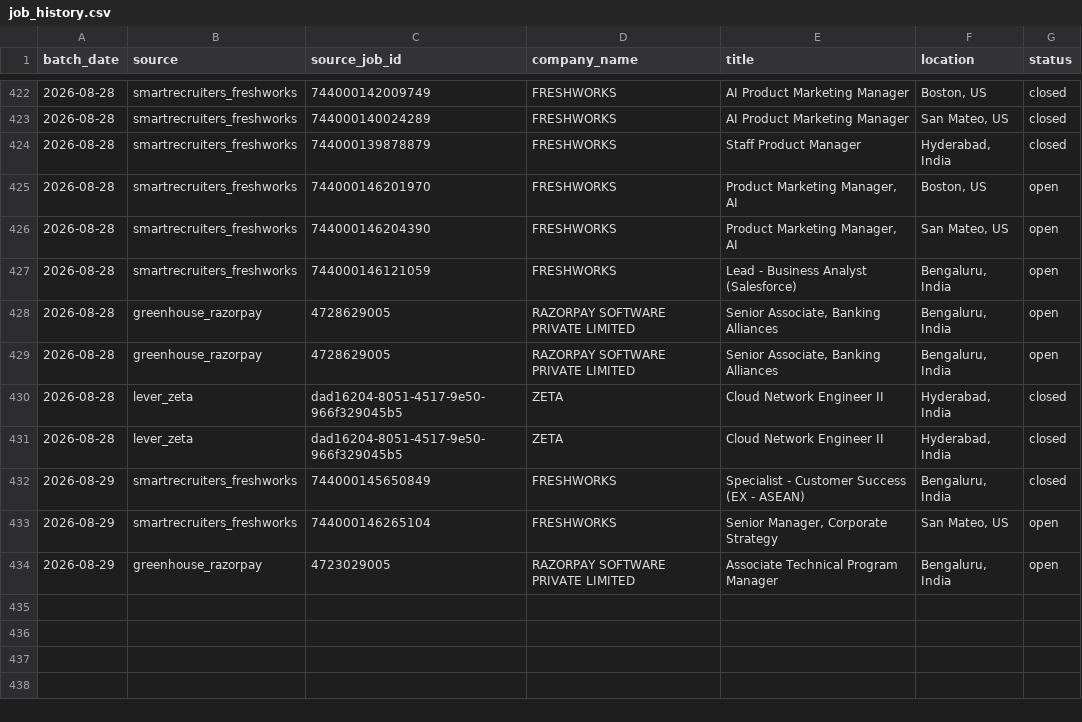
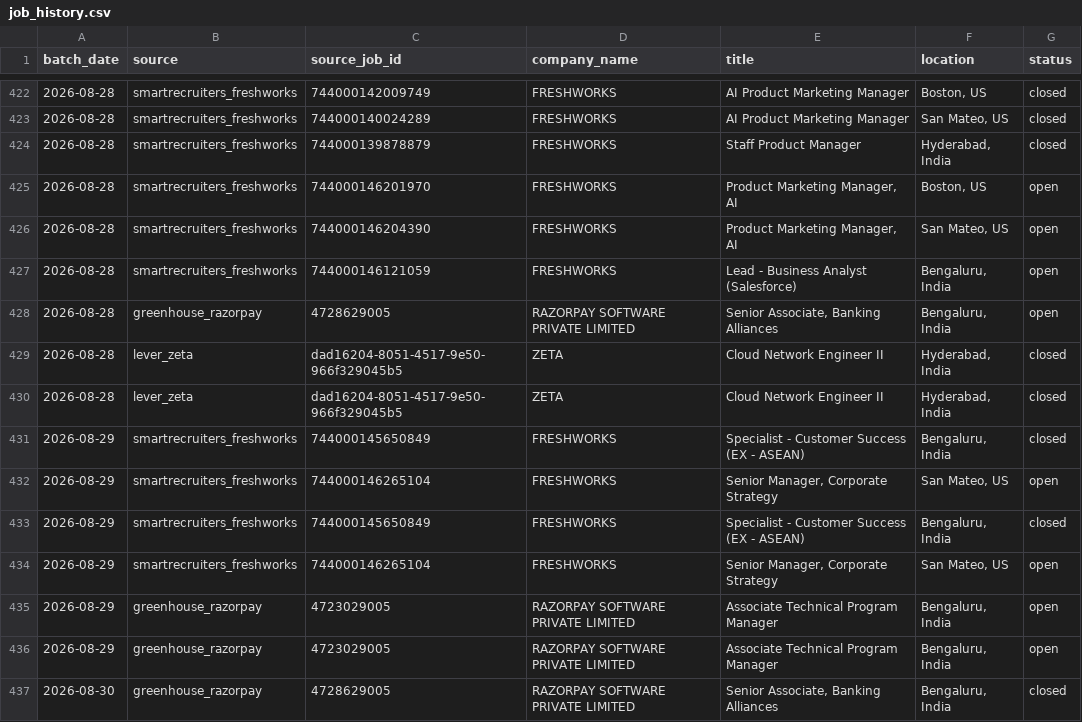
Before and after one commit to itsabhinavism/job-vault-datavault, a CSV file: export/job_history.csv, drawn as a sheet; only a part is shown, gaps mark what is left out; removed rows and columns are numbered as before the commit, all else as after; the diff names each change by its address in the sheet, - before the commit and + after, or states it on an @@ line.

Commit message:
data: refresh export CSVs 2026-08-30

```diff
--- a/export/job_history.csv
+++ b/export/job_history.csv
-row 429: 2026-08-28 | greenhouse_razorpay | 4728629005 | RAZORPAY SOFTWARE PRIVATE LIMITED | Senior Associate, Banking Alliances | Bengaluru, India | open
+row 433: 2026-08-29 | smartrecruiters_freshworks | 744000145650849 | FRESHWORKS | Specialist - Customer Success (EX - ASEAN) | Bengaluru, India | closed
+row 434: 2026-08-29 | smartrecruiters_freshworks | 744000146265104 | FRESHWORKS | Senior Manager, Corporate Strategy | San Mateo, US | open
+row 436: 2026-08-29 | greenhouse_razorpay | 4723029005 | RAZORPAY SOFTWARE PRIVATE LIMITED | Associate Technical Program Manager | Bengaluru, India | open
+row 437: 2026-08-30 | greenhouse_razorpay | 4728629005 | RAZORPAY SOFTWARE PRIVATE LIMITED | Senior Associate, Banking Alliances | Bengaluru, India | closed
```
Also changed, not shown: export/changes.csv, export/current_jobs.csv, 4 other files.
